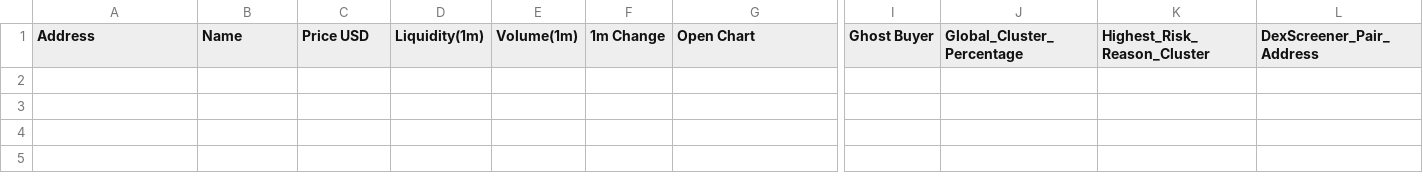
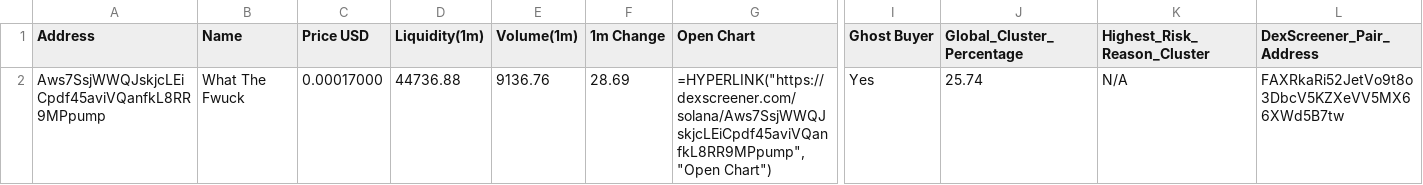
Before and after one commit to Rachid91674/SniperX-V3, a CSV file: token_risk_analysis.csv, drawn as a sheet; only a part is shown, gaps mark what is left out; rows hold the shown columns only; the diff names each change by its address in the sheet, - before the commit and + after, or states it on an @@ line.

```diff
--- a/token_risk_analysis.csv
+++ b/token_risk_analysis.csv
+row 2: Aws7SsjWWQJskjcLEiCpdf45aviVQanfkL8RR9MPpump | What The Fwuck | 0.00017000 | 44736.88 | 9136.76 | 28.69 | =HYPERLINK("https://dexscreener.com/solana/Aws7SsjWWQJskjcLEiCpdf45aviVQanfkL8RR9MPpump","Open Chart") | Yes | 25.74 | N/A | FAXRkaRi52JetVo9t8o3DbcV5KZXeVV5MX66XWd5B7tw
```
Also changed, not shown: filtered_tokens_with_all_risks.csv, 6 other files.
